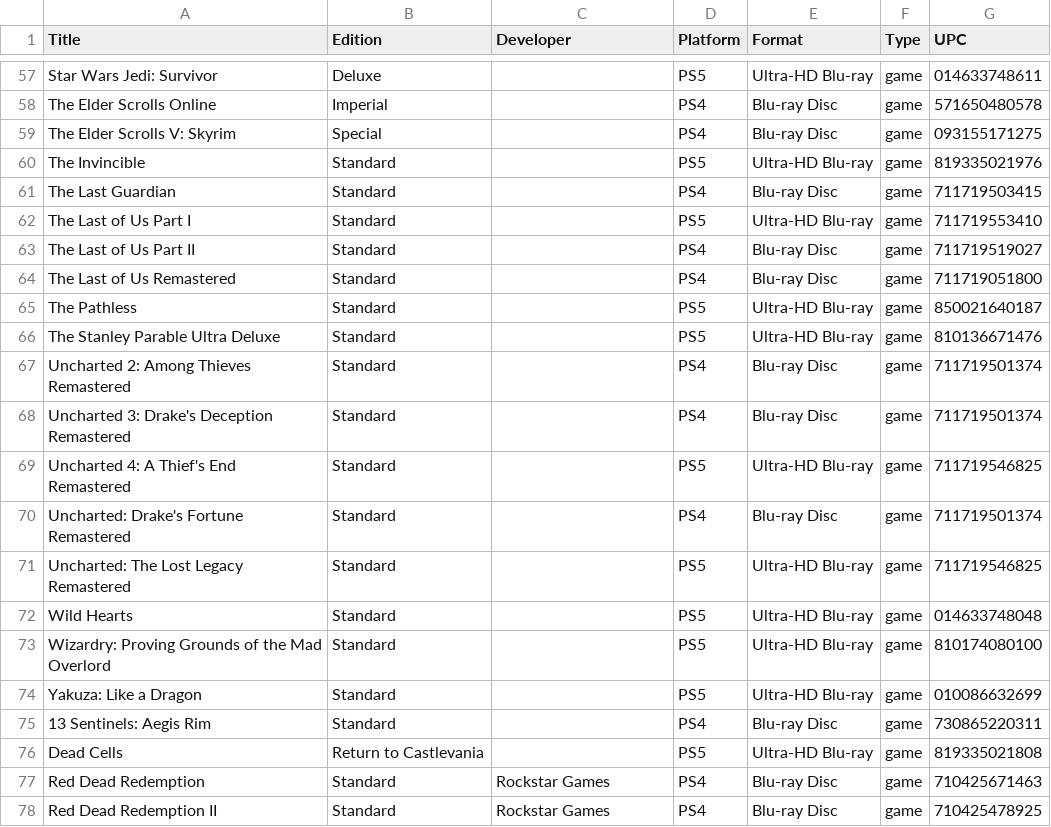
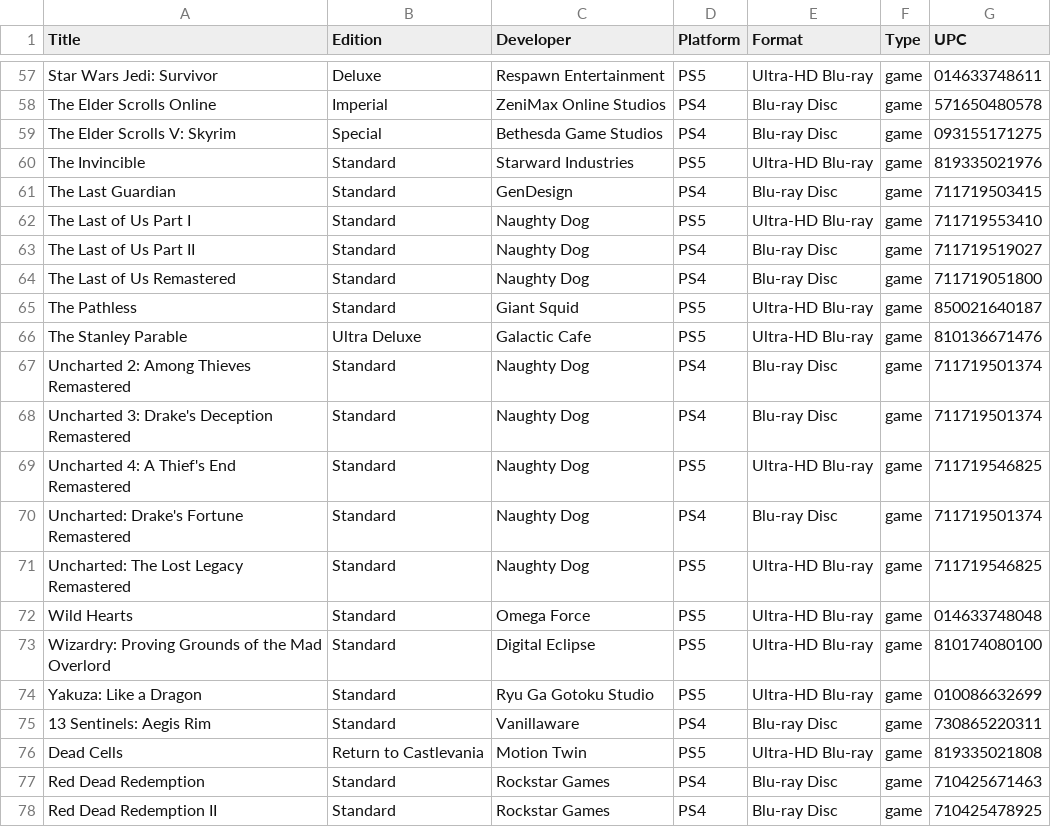
Before and after one commit to steinea/garden, a CSV file: _data/playstation.csv, drawn as a sheet; only a part is shown, gaps mark what is left out; the diff covers the shown part only; the diff names each change by its address in the sheet, - before the commit and + after, or states it on an @@ line.

Commit message:
Add developers

```diff
--- a/_data/playstation.csv
+++ b/_data/playstation.csv
-C57 (Developer): (empty)
+C57 (Developer): Respawn Entertainment
-C58 (Developer): (empty)
+C58 (Developer): ZeniMax Online Studios
-C59 (Developer): (empty)
+C59 (Developer): Bethesda Game Studios
-C60 (Developer): (empty)
+C60 (Developer): Starward Industries
-C61 (Developer): (empty)
+C61 (Developer): GenDesign
-C62:C64 (Developer): (empty)
+C62:C64 (Developer): Naughty Dog
-C65 (Developer): (empty)
+C65 (Developer): Giant Squid
-A66 (Title): The Stanley Parable Ultra Deluxe
+A66 (Title): The Stanley Parable
-B66 (Edition): Standard
+B66 (Edition): Ultra Deluxe
-C66 (Developer): (empty)
+C66 (Developer): Galactic Cafe
-C67:C71 (Developer): (empty)
+C67:C71 (Developer): Naughty Dog
-C72 (Developer): (empty)
+C72 (Developer): Omega Force
-C73 (Developer): (empty)
+C73 (Developer): Digital Eclipse
-C74 (Developer): (empty)
+C74 (Developer): Ryu Ga Gotoku Studio
-C75 (Developer): (empty)
+C75 (Developer): Vanillaware
-C76 (Developer): (empty)
+C76 (Developer): Motion Twin
```
Also changed, not shown: 58 edited cells elsewhere in this file.
